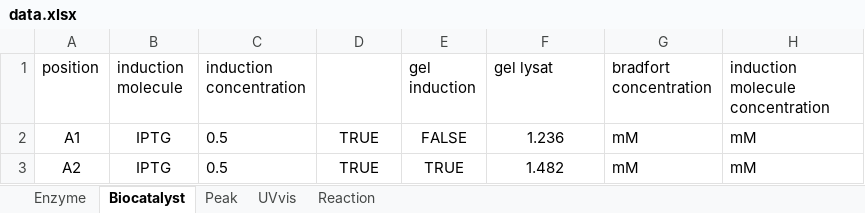
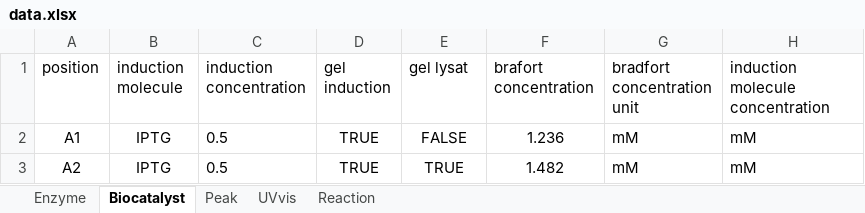
Before and after one commit to haeussma/carin-db, an Excel workbook: data.xlsx, sheet Biocatalyst, drawn as a sheet; only a part is shown; values as stored, in another font and other column widths than the file's, no borders; the diff names each change by its address in the sheet, - before the commit and + after, or states it on an @@ line.

```diff
--- a/data.xlsx (sheet Biocatalyst)
+++ b/data.xlsx (sheet Biocatalyst)
-D1: (empty)
+D1: gel induction
-E1: gel induction
+E1: gel lysat
-F1: gel lysat
+F1: brafort concentration
-G1: bradfort concentration
+G1: bradfort concentration unit
```
Also changed, not shown: sheet Enzyme, sheet Peak, sheet UVvis, uploads/data.xlsx, 12 other files.
